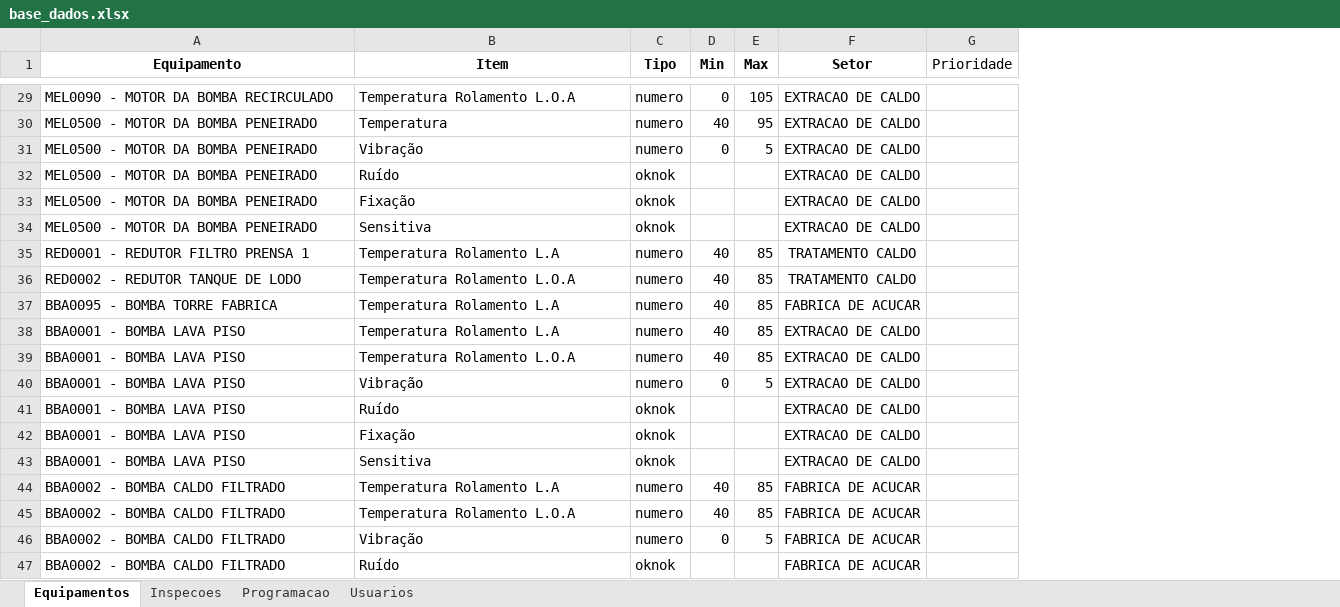
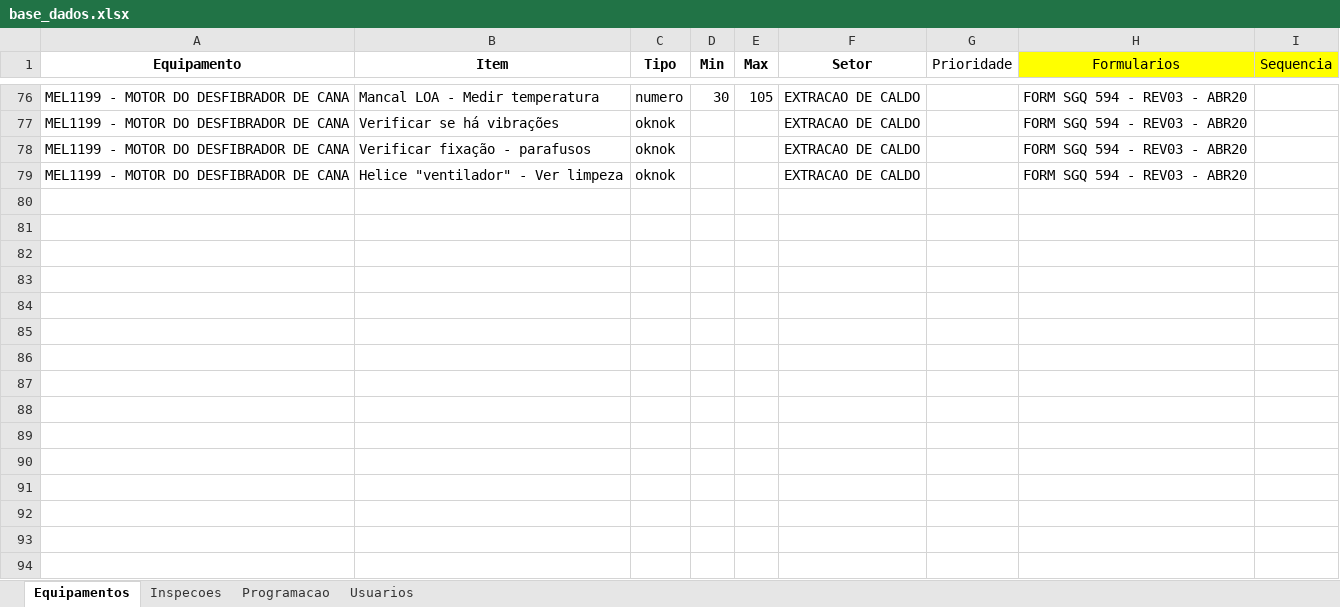
Before and after one commit to maiconcaetano65-crypto/Checklist_PCM-app, an Excel workbook: base_dados.xlsx, sheet Equipamentos, drawn as a sheet; only a part is shown, gaps mark what is left out; values as stored, in another font and other column widths than the file's, no borders; removed rows and columns are numbered as before the commit, all else as after; the diff covers the shown part only; the diff names each change by its address in the sheet, - before the commit and + after, or states it on an @@ line.

```diff
--- a/base_dados.xlsx (sheet Equipamentos)
+++ b/base_dados.xlsx (sheet Equipamentos)
+column H (Formularios), rows 76-79: all FORM SGQ 594 - REV03 - ABR20
+column I (Sequencia), empty
-A76 (Equipamento): MEL0090 - MOTOR DA BOMBA RECIRCULADO
+A76 (Equipamento): MEL1199 - MOTOR DO DESFIBRADOR DE CANA
-B76 (Item): Temperatura Rolamento L.O.A
+B76 (Item): Mancal LOA - Medir temperatura
-D76 (Min): 0
+D76 (Min): 30
-row 30: MEL0500 - MOTOR DA BOMBA PENEIRADO | Temperatura | numero | 40 | 95 | EXTRACAO DE CALDO
-row 31: MEL0500 - MOTOR DA BOMBA PENEIRADO | Vibração | numero | 0 | 5 | EXTRACAO DE CALDO
-A77:A79 (Equipamento): MEL0500 - MOTOR DA BOMBA PENEIRADO
+A77:A79 (Equipamento): MEL1199 - MOTOR DO DESFIBRADOR DE CANA
-B77 (Item): Ruído
+B77 (Item): Verificar se há vibrações
-B78 (Item): Fixação
+B78 (Item): Verificar fixação - parafusos
-B79 (Item): Sensitiva
+B79 (Item): Helice "ventilador" - Ver limpeza
-row 35: RED0001 - REDUTOR FILTRO PRENSA 1 | Temperatura Rolamento L.A | numero | 40 | 85 | TRATAMENTO CALDO
-row 36: RED0002 - REDUTOR TANQUE DE LODO | Temperatura Rolamento L.O.A | numero | 40 | 85 | TRATAMENTO CALDO
-row 37: BBA0095 - BOMBA TORRE FABRICA | Temperatura Rolamento L.A | numero | 40 | 85 | FABRICA DE ACUCAR
-row 38: BBA0001 - BOMBA LAVA PISO | Temperatura Rolamento L.A | numero | 40 | 85 | EXTRACAO DE CALDO
-row 39: BBA0001 - BOMBA LAVA PISO | Temperatura Rolamento L.O.A | numero | 40 | 85 | EXTRACAO DE CALDO
-row 40: BBA0001 - BOMBA LAVA PISO | Vibração | numero | 0 | 5 | EXTRACAO DE CALDO
-row 41: BBA0001 - BOMBA LAVA PISO | Ruído | oknok |  |  | EXTRACAO DE CALDO
-row 42: BBA0001 - BOMBA LAVA PISO | Fixação | oknok |  |  | EXTRACAO DE CALDO
-row 43: BBA0001 - BOMBA LAVA PISO | Sensitiva | oknok |  |  | EXTRACAO DE CALDO
-row 44: BBA0002 - BOMBA CALDO FILTRADO | Temperatura Rolamento L.A | numero | 40 | 85 | FABRICA DE ACUCAR
-row 45: BBA0002 - BOMBA CALDO FILTRADO | Temperatura Rolamento L.O.A | numero | 40 | 85 | FABRICA DE ACUCAR
-row 46: BBA0002 - BOMBA CALDO FILTRADO | Vibração | numero | 0 | 5 | FABRICA DE ACUCAR
-row 47: BBA0002 - BOMBA CALDO FILTRADO | Ruído | oknok |  |  | FABRICA DE ACUCAR
```
Also changed, not shown: 55 added rows, 25 removed rows and 41 edited cells elsewhere in this sheet, sheet Programacao, sheet Inspecoes, sheet Usuarios.
